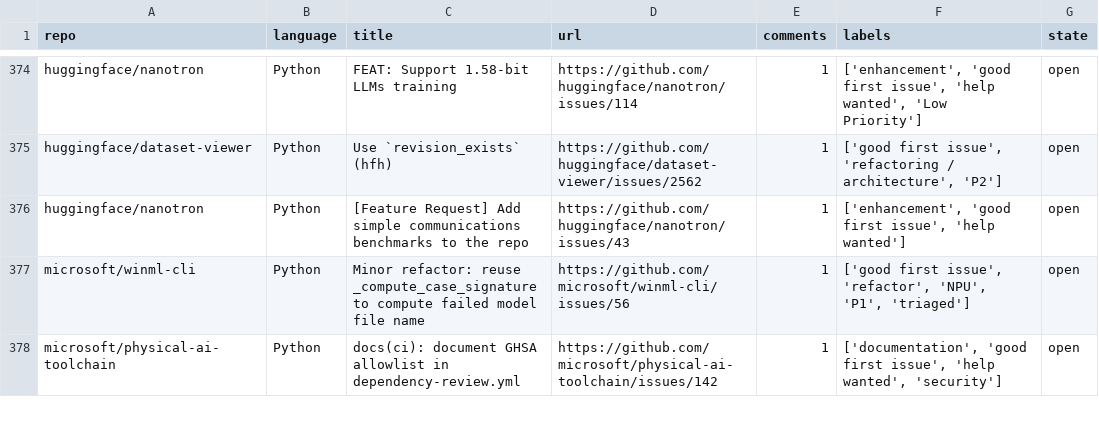
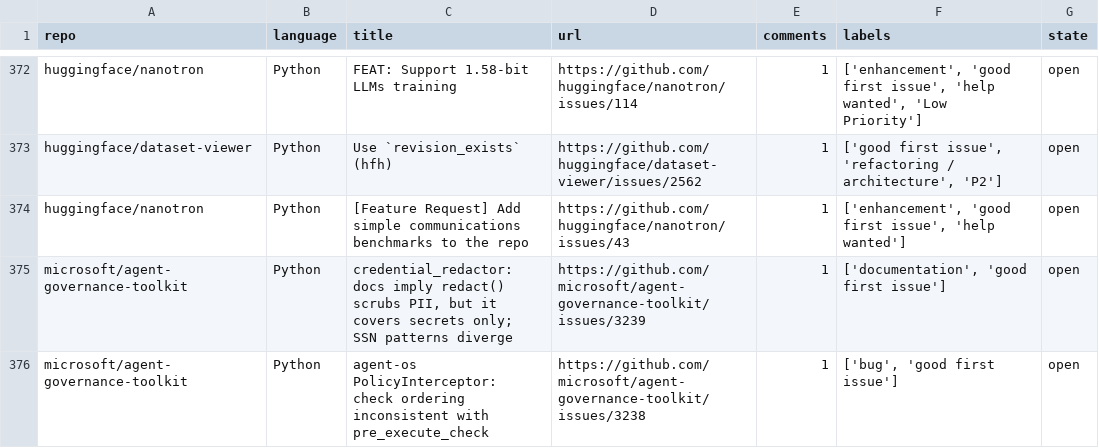
Before and after one commit to drkrillo/good-first-issues, a CSV file: good_first_issues.csv, drawn as a sheet; only a part is shown, gaps mark what is left out; the shorter side is filled out with more unchanged rows; the diff covers the shown part only; the diff names each change by its address in the sheet, - before the commit and + after, or states it on an @@ line.

```diff
--- a/good_first_issues.csv
+++ b/good_first_issues.csv
+row 375: microsoft/agent-governance-toolkit | Python | credential_redactor: docs imply redact() scrubs PII, but it covers secrets only; SSN patterns diverge | https://github.com/microsoft/agent-governance-toolkit/issues/3239 | 1 | ['documentation', 'good first issue'] | open
+row 376: microsoft/agent-governance-toolkit | Python | agent-os PolicyInterceptor: check ordering inconsistent with pre_execute_check | https://github.com/microsoft/agent-governance-toolkit/issues/3238 | 1 | ['bug', 'good first issue'] | open
```
Also changed, not shown: 1 added row, 4 removed rows and 5 edited cells elsewhere in this file, 1 other file.
